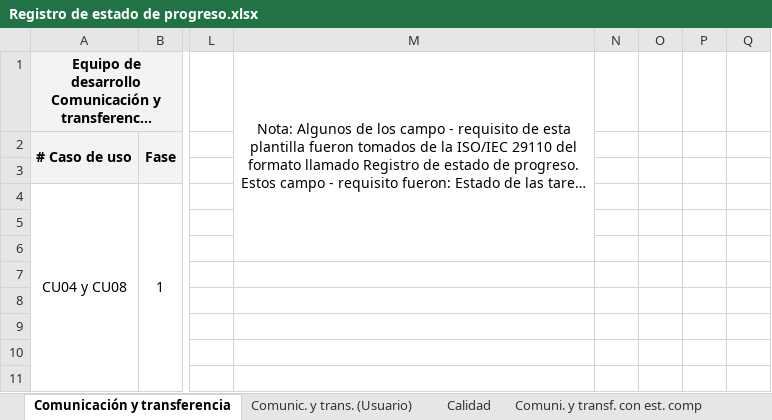
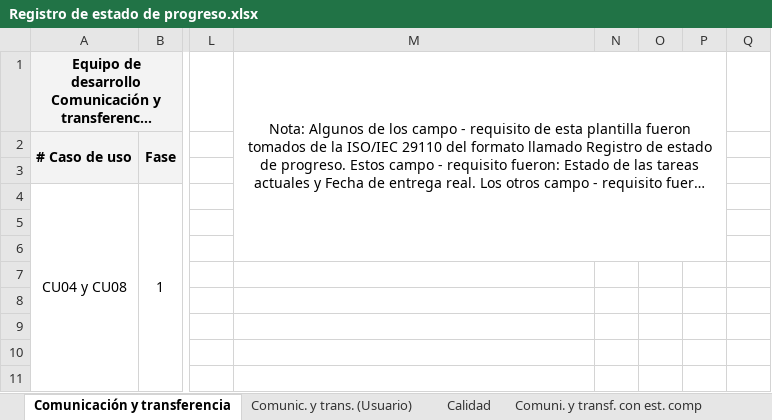
Before and after one commit to cristianpazu/Proyecto-Sanambiente, an Excel workbook: Documentos para el proyecto de Sanambiente/Registro de estado de progreso.xlsx, sheet Comunicación y transferencia, drawn as a sheet; only a part is shown, gaps mark what is left out; long unchanged cells end in …; values as stored, in another font and other column widths than the file's, no borders; charts and pictures not drawn; removed rows and columns are numbered as before the commit, all else as after; the diff covers the shown part only; the diff names each change by its address in the sheet, - before the commit and + after, or states it on an @@ line.

```diff
--- a/Documentos para el proyecto de Sanambiente/Registro de estado de progreso.xlsx (sheet Comunicación y transferencia)
+++ b/Documentos para el proyecto de Sanambiente/Registro de estado de progreso.xlsx (sheet Comunicación y transferencia)
-M1:M6 merged
+M1:P6 merged
```
Also changed, not shown: 2 added rows, 2 removed rows, 26 edited cells, cell formats and merged cells elsewhere in this sheet.
